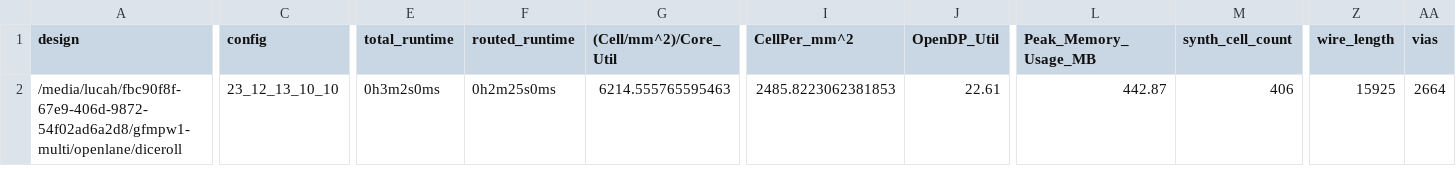
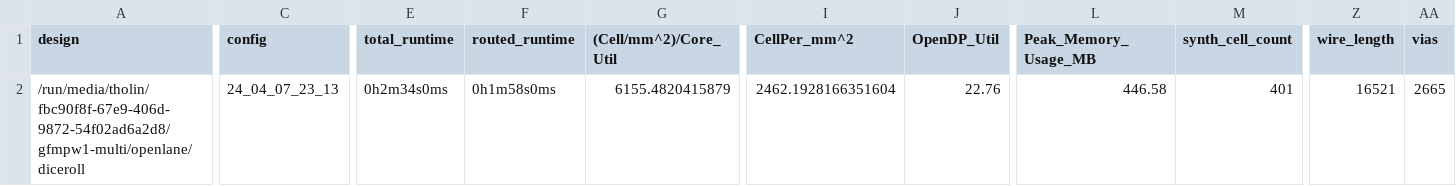
Before and after one commit to AvalonSemiconductors/gfmpw1-multi, a CSV file: signoff/diceroll/metrics.csv, drawn as a sheet; only a part is shown, gaps mark what is left out; the diff covers the shown part only; the diff names each change by its address in the sheet, - before the commit and + after, or states it on an @@ line.

```diff
--- a/signoff/diceroll/metrics.csv
+++ b/signoff/diceroll/metrics.csv
-A2 (design): /media/lucah/fbc90f8f-67e9-406d-9872-54f02ad6a2d8/gfmpw1-multi/openlane/diceroll
+A2 (design): /run/media/tholin/fbc90f8f-67e9-406d-9872-54f02ad6a2d8/gfmpw1-multi/openlane/diceroll
-C2 (config): 23_12_13_10_10
+C2 (config): 24_04_07_23_13
-E2 (total_runtime): 0h3m2s0ms
+E2 (total_runtime): 0h2m34s0ms
-F2 (routed_runtime): 0h2m25s0ms
+F2 (routed_runtime): 0h1m58s0ms
-G2 ((Cell/mm^2)/Core_Util): 6214.555765595463
+G2 ((Cell/mm^2)/Core_Util): 6155.4820415879
-I2 (CellPer_mm^2): 2485.8223062381853
+I2 (CellPer_mm^2): 2462.1928166351604
-J2 (OpenDP_Util): 22.61
+J2 (OpenDP_Util): 22.76
-L2 (Peak_Memory_Usage_MB): 442.87
+L2 (Peak_Memory_Usage_MB): 446.58
-M2 (synth_cell_count): 406
+M2 (synth_cell_count): 401
-Z2 (wire_length): 15925
+Z2 (wire_length): 16521
-AA2 (vias): 2664
+AA2 (vias): 2665
```
Also changed, not shown: 12 edited cells elsewhere in this file, 32 other files.
